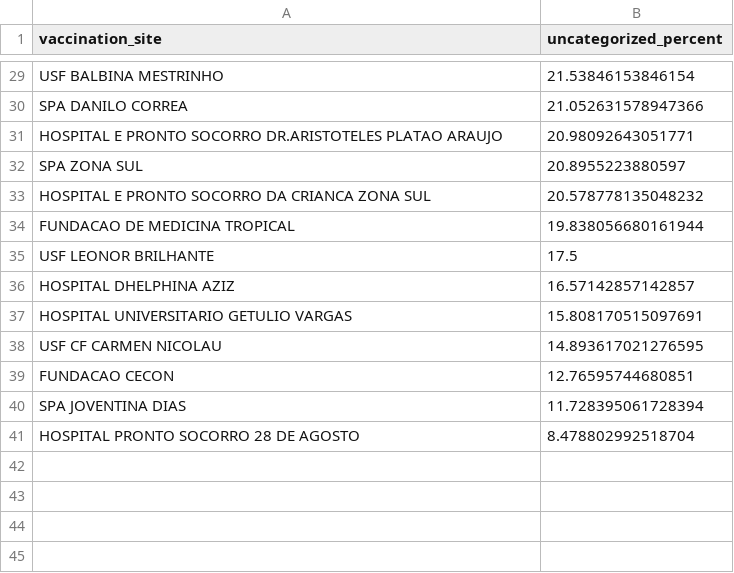
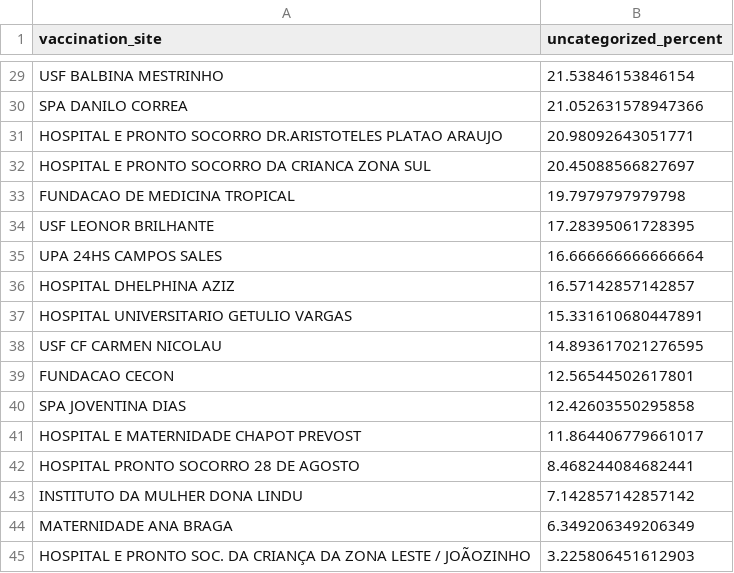
Before and after one commit to CodeForManaus/vacina-manaus-backend, a CSV file: analytics/uncategorized_service_group_by_vaccination_site_percent.csv, drawn as a sheet; only a part is shown, gaps mark what is left out; the diff covers the shown part only.

```diff
--- a/analytics/uncategorized_service_group_by_vaccination_site_percent.csv
+++ b/analytics/uncategorized_service_group_by_vaccination_site_percent.csv
@@ -31,11 +31,15 @@ SPA DANILO CORREA,21.052631578947366
 HOSPITAL E PRONTO SOCORRO DR.ARISTOTELES PLATAO ARAUJO,20.98092643051771
-SPA ZONA SUL,20.8955223880597
-HOSPITAL E PRONTO SOCORRO DA CRIANCA ZONA SUL,20.578778135048232
-FUNDACAO DE MEDICINA TROPICAL,19.838056680161944
-USF LEONOR BRILHANTE,17.5
+HOSPITAL E PRONTO SOCORRO DA CRIANCA ZONA SUL,20.45088566827697
+FUNDACAO DE MEDICINA TROPICAL,19.7979797979798
+USF LEONOR BRILHANTE,17.28395061728395
+UPA 24HS CAMPOS SALES,16.666666666666664
 HOSPITAL DHELPHINA AZIZ,16.57142857142857
-HOSPITAL UNIVERSITARIO GETULIO VARGAS,15.808170515097691
+HOSPITAL UNIVERSITARIO GETULIO VARGAS,15.331610680447891
 USF CF CARMEN NICOLAU,14.893617021276595
-FUNDACAO CECON,12.76595744680851
-SPA JOVENTINA DIAS,11.728395061728394
-HOSPITAL PRONTO SOCORRO 28 DE AGOSTO,8.478802992518704
+FUNDACAO CECON,12.56544502617801
+SPA JOVENTINA DIAS,12.42603550295858
+HOSPITAL E MATERNIDADE CHAPOT PREVOST,11.864406779661017
+HOSPITAL PRONTO SOCORRO 28 DE AGOSTO,8.468244084682441
+INSTITUTO DA MULHER DONA LINDU,7.142857142857142
+MATERNIDADE ANA BRAGA,6.349206349206349
+HOSPITAL E PRONTO SOC. DA CRIANÇA DA ZONA LESTE / JOÃOZINHO,3.225806451612903
```
Also changed, not shown: 8 added rows, 8 removed rows and 8 edited cells elsewhere in this file, analytics/service_group_count.csv, analytics/uncategorized_service_group_by_vaccination_site_full_data.csv, 12 other files.
